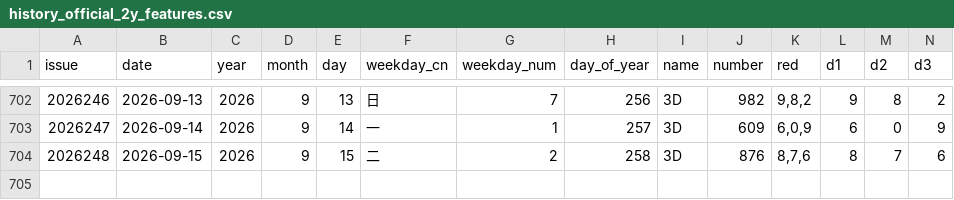
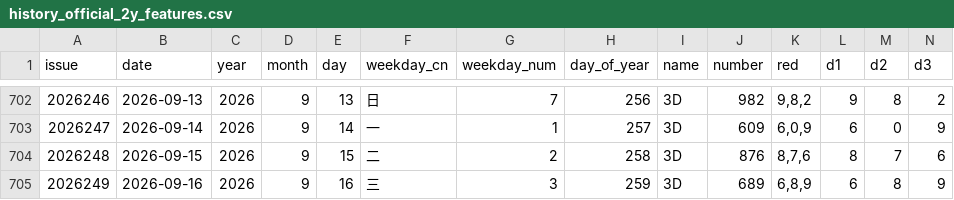
Before and after one commit to mmwei258/fucai3d-research, a CSV file: data/2y/history_official_2y_features.csv, drawn as a sheet; only a part is shown, gaps mark what is left out; rows hold the shown columns only; the diff names each change by its address in the sheet, - before the commit and + after, or states it on an @@ line.

Commit message:
chore(data): 自动更新开奖数据至 2026249 (2026-09-16 开 689)

```diff
--- a/data/2y/history_official_2y_features.csv
+++ b/data/2y/history_official_2y_features.csv
+row 705: 2026249 | 2026-09-16 | 2026 | 9 | 16 | 三 | 3 | 259 | 3D | 689 | 6,8,9 | 6 | 8 | 9
```
Also changed, not shown: 14 other files.
